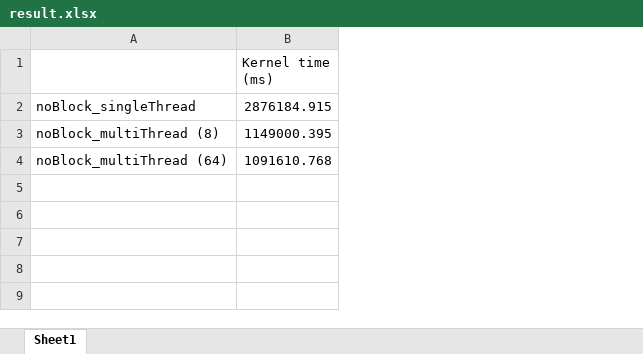
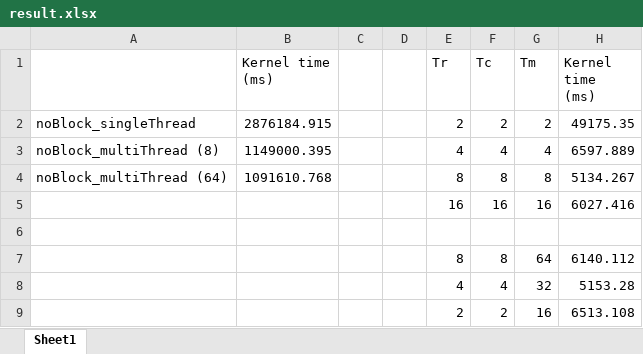
Before and after one commit to Connie120/CNN, an Excel workbook: result.xlsx, sheet Sheet1, drawn as a sheet; values as stored, in another font and other column widths than the file's, no borders; the diff names each change by its address in the sheet, - before the commit and + after, or states it on an @@ line.

Commit message:
Updated blocking result

```diff
--- a/result.xlsx (sheet Sheet1)
+++ b/result.xlsx (sheet Sheet1)
+column C, empty
+column D, empty
+column E (Tr), rows 2-4: 2 | 4 | 8
+column F (Tc), rows 2-4: 2 | 4 | 8
+column G (Tm), rows 2-4: 2 | 4 | 8
+column H (Kernel time (ms)), rows 2-4: 49175.35 | 6597.889 | 5134.267
+row 5:  |  |  |  | 16 | 16 | 16 | 6027.416
+row 6: (empty)
+row 7:  |  |  |  | 8 | 8 | 64 | 6140.112
+row 8:  |  |  |  | 4 | 4 | 32 | 5153.28
+row 9:  |  |  |  | 2 | 2 | 16 | 6513.108
```
